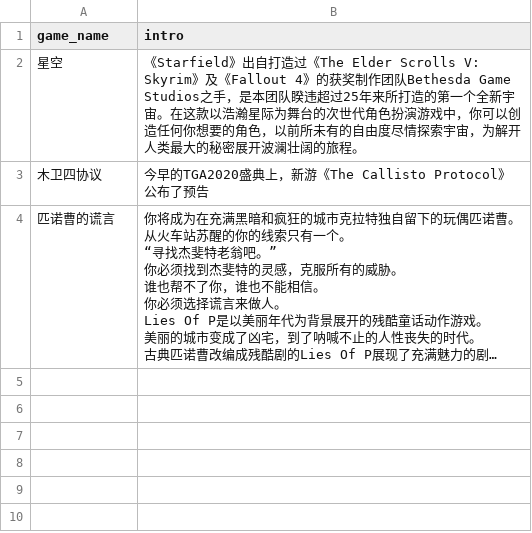
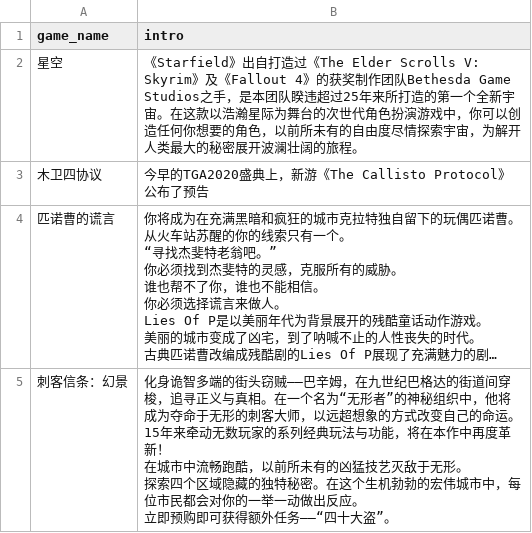
Before and after one commit to wangrui1573/calibre_data, a CSV file: books/gameintro.csv, drawn as a sheet; long unchanged cells end in …; ↵ is a line break in a cell; the diff names each change by its address in the sheet, - before the commit and + after, or states it on an @@ line.

```diff
--- a/books/gameintro.csv
+++ b/books/gameintro.csv
+row 5: 刺客信条：幻景 | 化身诡智多端的街头窃贼——巴辛姆，在九世纪巴格达的街道间穿梭，追寻正义与真相。在一个名为“无形者”的神秘组织中，他将成为夺命于无形的刺客大师，以远超想象的方式改变自己的命运。 ↵ 15年来牵动无数玩家的系列经典玩法与功能，将在本作中再度革新！ ↵ 在城市中流畅跑酷，以前所未有的凶猛技艺灭敌于无形。 ↵ 探索四个区域隐藏的独特秘密。在这个生机勃勃的宏伟城市中，每位市民都会对你的一举一动做出反应。 ↵ 立即预购即可获得额外任务——“四十大盗”。
```
Also changed, not shown: books/gamelist.csv, 1 other file.
